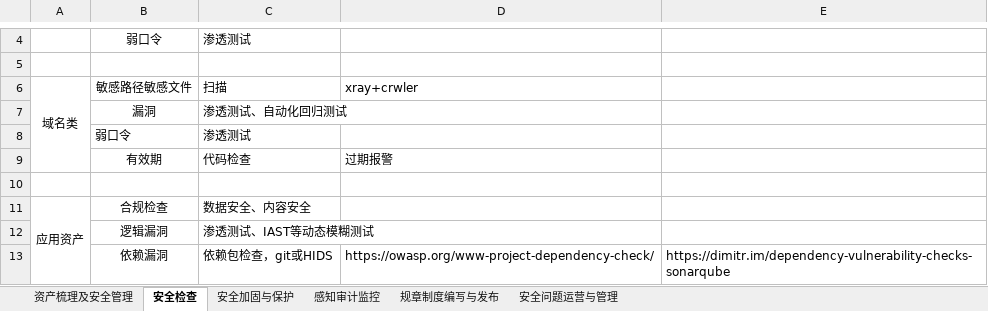
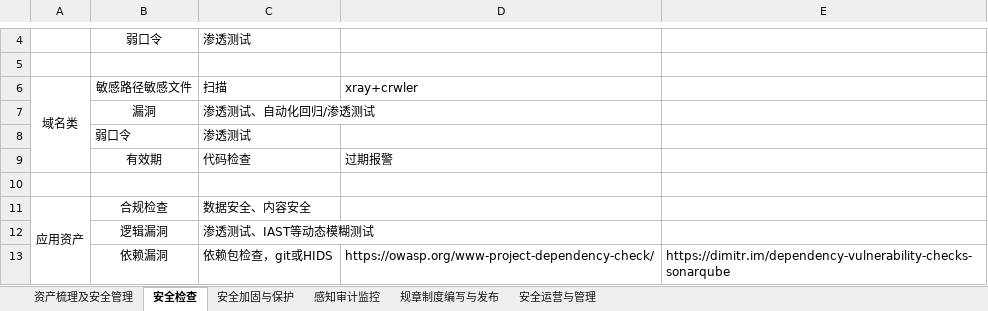
Before and after one commit to scopion/devsecops, an Excel workbook: 建设推进顺序.xlsx, sheet 安全检查, drawn as a sheet; only a part is shown, gaps mark what is left out; values as stored, in another font and other column widths than the file's, no borders; the diff names each change by its address in the sheet, - before the commit and + after, or states it on an @@ line.

```diff
--- a/建设推进顺序.xlsx (sheet 安全检查)
+++ b/建设推进顺序.xlsx (sheet 安全检查)
-sheet tab: 安全问题运营与管理
+sheet tab: 安全运营与管理
-C7: 渗透测试、自动化回归测试
+C7: 渗透测试、自动化回归/渗透测试
```
Also changed, not shown: sheet 感知审计监控, sheet 安全加固与保护, 2 other files.
